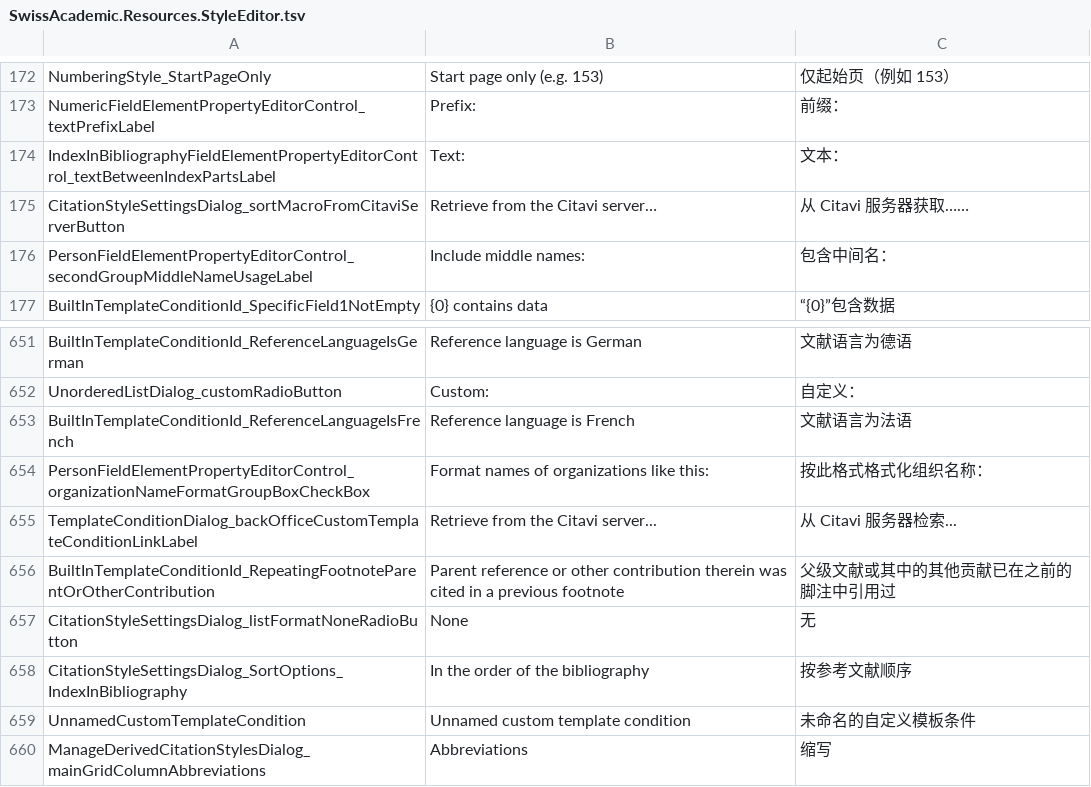
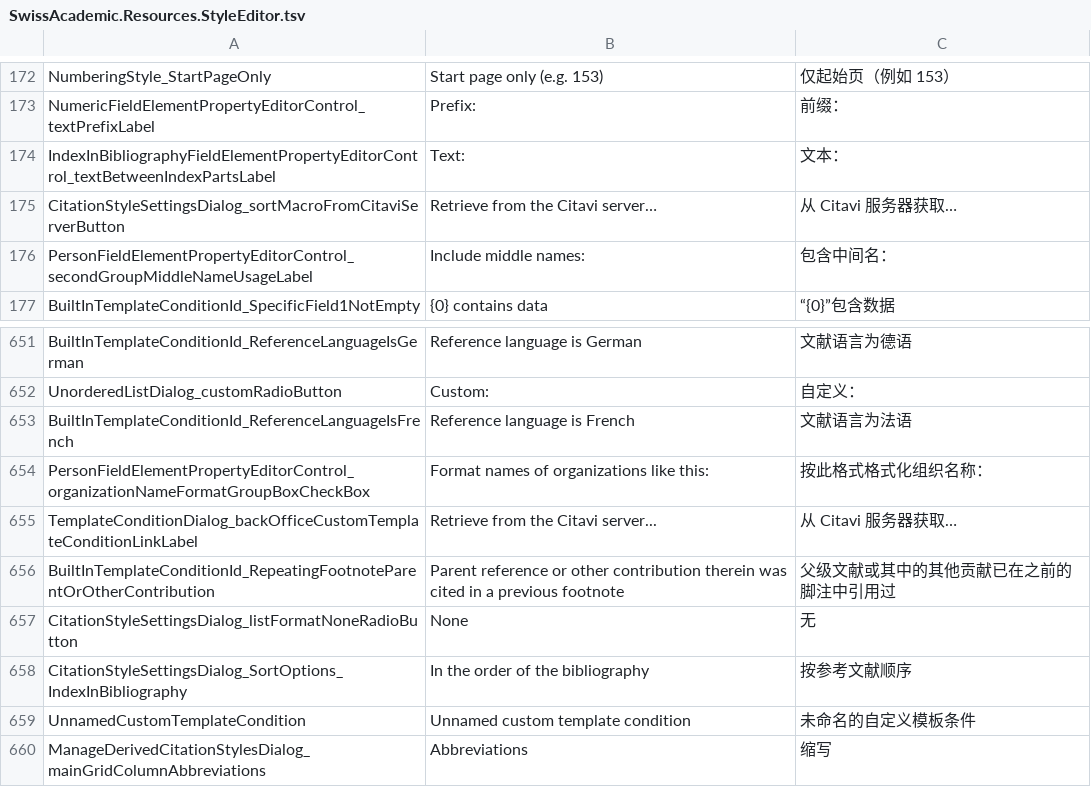
Before and after one commit to Martin-soaring-dev/citavi6_language_add-on_zh, a TSV file: translations/SwissAcademic.Resources/SwissAcademic.Resources.StyleEditor.tsv, drawn as a sheet; only a part is shown, gaps mark what is left out.

```diff
--- a/translations/SwissAcademic.Resources/SwissAcademic.Resources.StyleEditor.tsv
+++ b/translations/SwissAcademic.Resources/SwissAcademic.Resources.StyleEditor.tsv
@@ -174,3 +174,3 @@ NumericFieldElementPropertyEditorControl_textPrefixLabel	Prefix:	前缀：
 IndexInBibliographyFieldElementPropertyEditorControl_textBetweenIndexPartsLabel	Text:	文本：
-CitationStyleSettingsDialog_sortMacroFromCitaviServerButton	Retrieve from the Citavi server…	从 Citavi 服务器获取……
+CitationStyleSettingsDialog_sortMacroFromCitaviServerButton	Retrieve from the Citavi server…	从 Citavi 服务器获取…
 PersonFieldElementPropertyEditorControl_secondGroupMiddleNameUsageLabel	Include middle names:	包含中间名：
@@ -654,3 +654,3 @@ BuiltInTemplateConditionId_ReferenceLanguageIsFrench	Reference language is Frenc
 PersonFieldElementPropertyEditorControl_organizationNameFormatGroupBoxCheckBox	Format names of organizations like this:	按此格式格式化组织名称：
-TemplateConditionDialog_backOfficeCustomTemplateConditionLinkLabel	Retrieve from the Citavi server...	从 Citavi 服务器检索...
+TemplateConditionDialog_backOfficeCustomTemplateConditionLinkLabel	Retrieve from the Citavi server...	从 Citavi 服务器获取…
 BuiltInTemplateConditionId_RepeatingFootnoteParentOrOtherContribution	Parent reference or other contribution therein was cited in a previous footnote	父级文献或其中的其他贡献已在之前的脚注中引用过
```
Also changed, not shown: translations/SwissAcademic.Resources/SwissAcademic.Resources.ControlTexts.tsv, translations/SwissAcademic.Resources/SwissAcademic.Resources.Strings.tsv, 9 other files.
